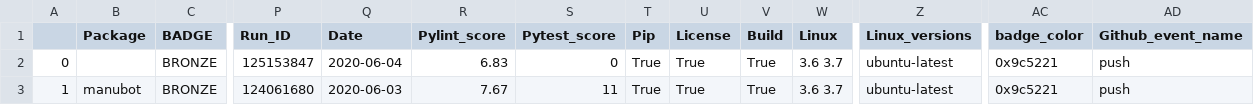
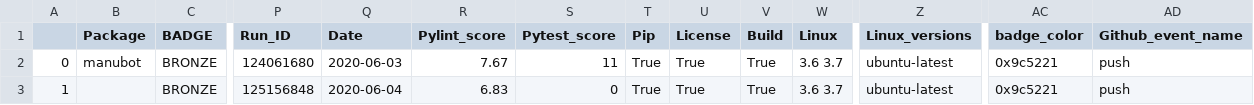
Before and after one commit to benstear/biopypir_logs, a CSV file: log_matrix.csv, drawn as a sheet; only a part is shown, gaps mark what is left out; removed rows and columns are numbered as before the commit, all else as after; rows hold the shown columns only; the diff names each change by its address in the sheet, - before the commit and + after, or states it on an @@ line.

Commit message:
Commit scedar workflow run # 469  (SUCCESS)

```diff
--- a/log_matrix.csv
+++ b/log_matrix.csv
-row 2: 0 |  | BRONZE | 125153847 | 2020-06-04 | 6.83 | 0 | True | True | True | 3.6 3.7 | ubuntu-latest | 0x9c5221 | push
-A2: 1
+A2: 0
+row 3: 1 |  | BRONZE | 125156848 | 2020-06-04 | 6.83 | 0 | True | True | True | 3.6 3.7 | ubuntu-latest | 0x9c5221 | push
```
Also changed, not shown: 3 other files.
